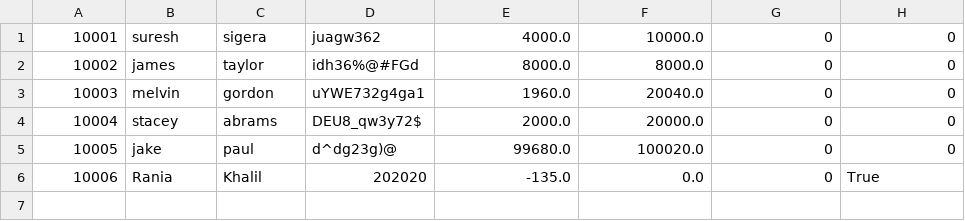
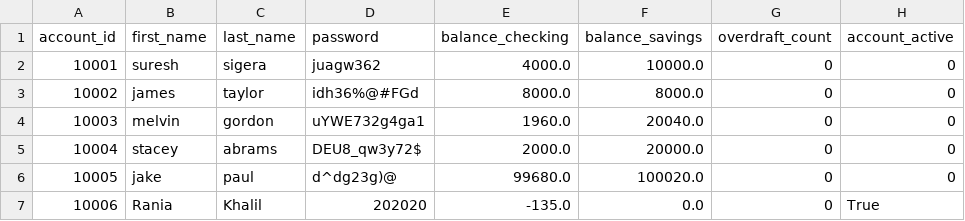
Before and after one commit to Sadeemamri2/Banking_app_python, a CSV file: banking_project/bank1.csv, drawn as a sheet; the diff names each change by its address in the sheet, - before the commit and + after, or states it on an @@ line.

Commit message:
Updata

```diff
--- a/banking_project/bank1.csv
+++ b/banking_project/bank1.csv
+row 1: account_id | first_name | last_name | password | balance_checking | balance_savings | overdraft_count | account_active
```
